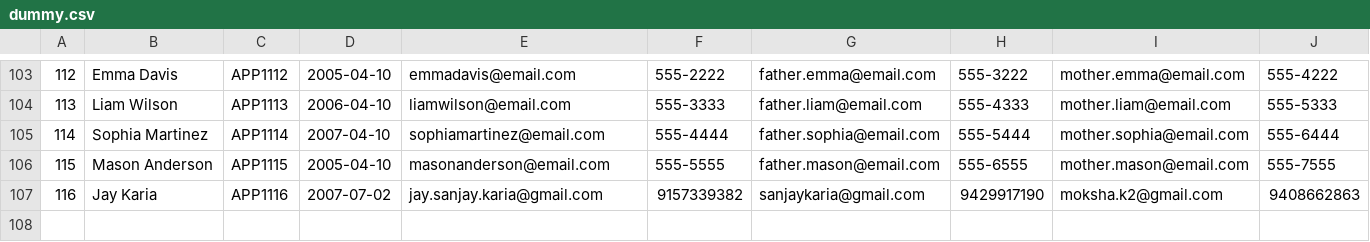
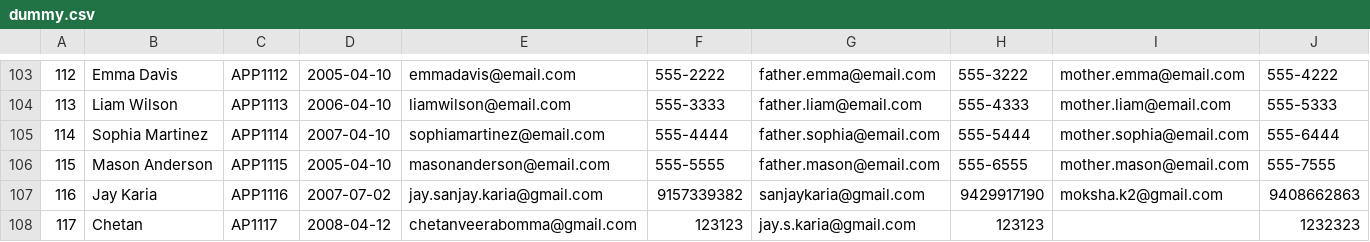
Before and after one commit to Jay-Karia/birthday-messenger, a CSV file: data/dummy.csv, drawn as a sheet; only a part is shown, gaps mark what is left out; the diff names each change by its address in the sheet, - before the commit and + after, or states it on an @@ line.

```diff
--- a/data/dummy.csv
+++ b/data/dummy.csv
+row 108: 117 | Chetan | AP1117 | 2008-04-12 | chetanveerabomma@gmail.com | 123123 | jay.s.karia@gmail.com | 123123 |  | 1232323
```
Also changed, not shown: 6 other files.
